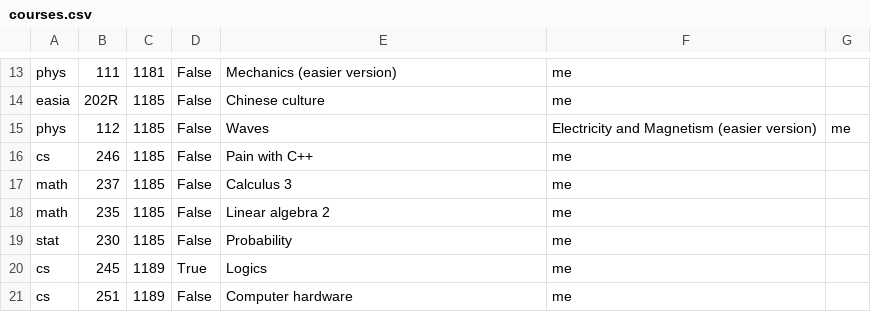
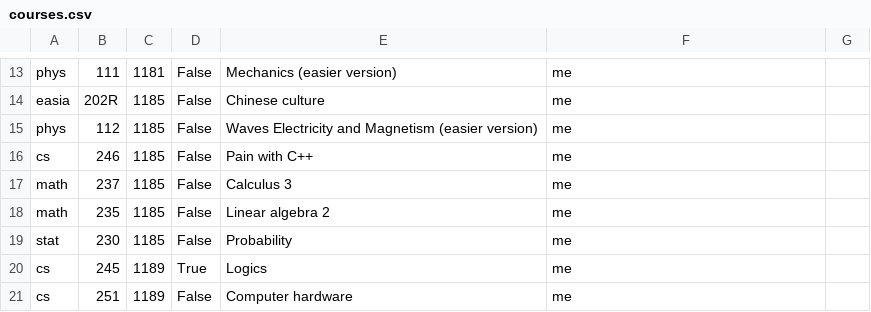
Before and after one commit to sibelius-notes/sibelius-notes.github.io, a CSV file: courses.csv, drawn as a sheet; only a part is shown, gaps mark what is left out.

```diff
--- a/courses.csv
+++ b/courses.csv
@@ -14,3 +14,3 @@ phys,111,1181,False,Mechanics (easier version),me
 easia,202R,1185,False,Chinese culture,me
-phys,112,1185,False,Waves,Electricity and Magnetism (easier version),me
+phys,112,1185,False,Waves Electricity and Magnetism (easier version),me
 cs,246,1185,False,Pain with C++,me
```
Also changed, not shown: 11 other files.
